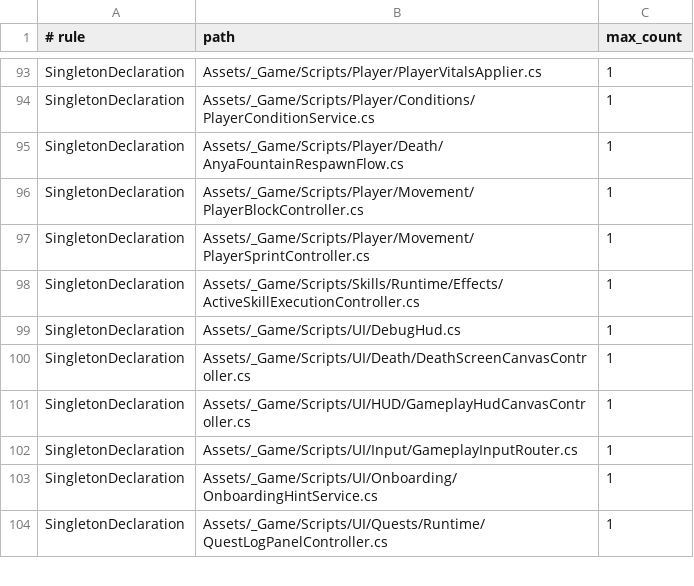
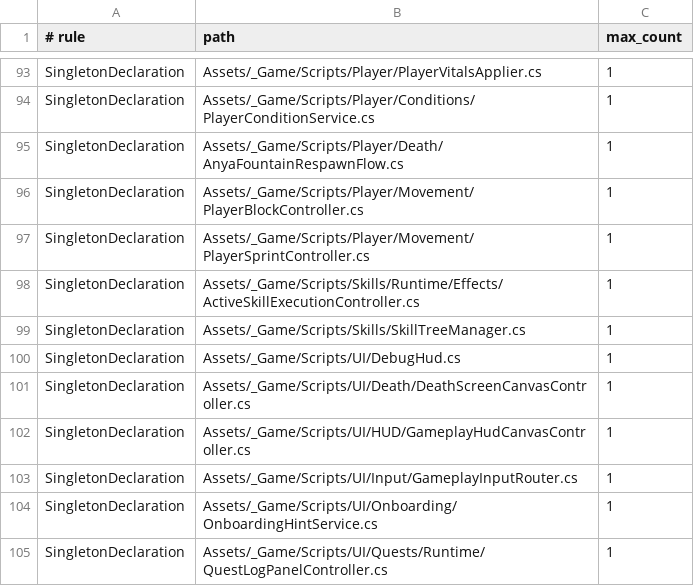
Before and after one commit to rafa210587/cindars_hope, a TSV file: tools/architecture/architecture-ratchet-baseline.tsv, drawn as a sheet; only a part is shown, gaps mark what is left out.

Commit message:
refactor(arquitetura): tirar skilltree/skillaction do gamebootstrap
Core|Skills cai do snapshot de dependencia mutua (24 -> 23). SkillTreeManager
ganha static Instance self-registrado (molde Craft/Economy); SkillActionDatabaseSO
move de Core/Data para Skills (GUID preservado). GameBootstrap para de segurar
os 2 campos serializados; ~15 consumidores reapontados para SkillTreeManager.Instance.
SaveManager mantem seu proprio campo (Save|Skills fora de escopo).

Gates: snapshot 24->23, build 7/7 0W/0E, ratchet PASS, Architecture 8/8,
Save 69/69, Skills 28/28, PlayMode composicao 2/2.

```diff
--- a/tools/architecture/architecture-ratchet-baseline.tsv
+++ b/tools/architecture/architecture-ratchet-baseline.tsv
@@ -98,2 +98,3 @@ SingletonDeclaration	Assets/_Game/Scripts/Player/Movement/PlayerSprintController
 SingletonDeclaration	Assets/_Game/Scripts/Skills/Runtime/Effects/ActiveSkillExecutionController.cs	1
+SingletonDeclaration	Assets/_Game/Scripts/Skills/SkillTreeManager.cs	1
 SingletonDeclaration	Assets/_Game/Scripts/UI/DebugHud.cs	1
```
Also changed, not shown: 25 other files.
